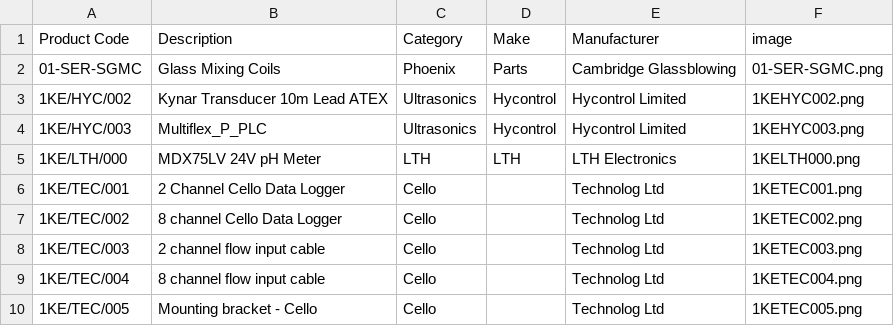
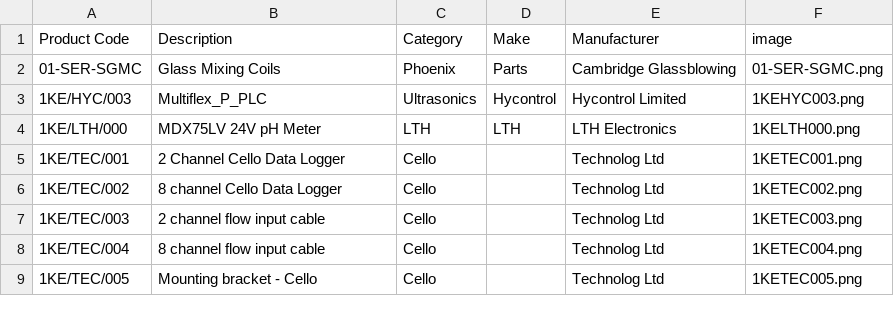
Before and after one commit to tomward0606/PartsProjectMain, a CSV file: parts.csv, drawn as a sheet; only a part is shown; the diff names each change by its address in the sheet, - before the commit and + after, or states it on an @@ line.

Commit message:
Delete part: 1KE/HYC/002

```diff
--- a/parts.csv
+++ b/parts.csv
-row 3: 1KE/HYC/002 | Kynar Transducer 10m Lead ATEX | Ultrasonics | Hycontrol | Hycontrol Limited | 1KEHYC002.png
```
